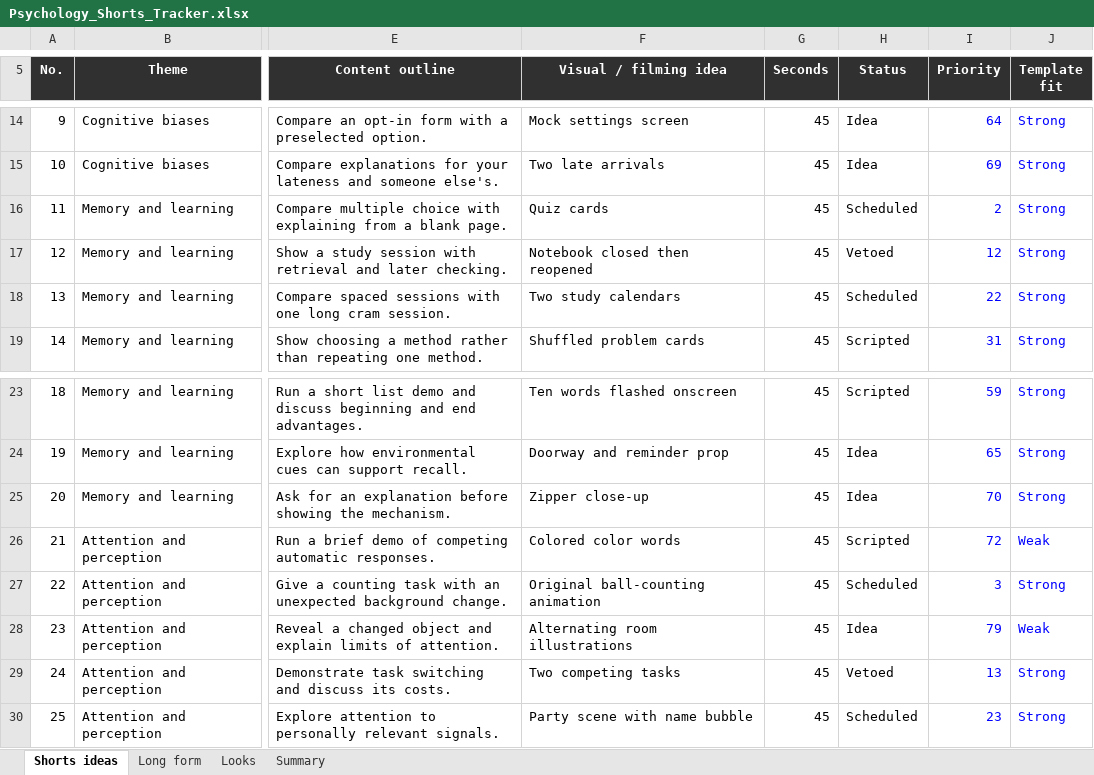
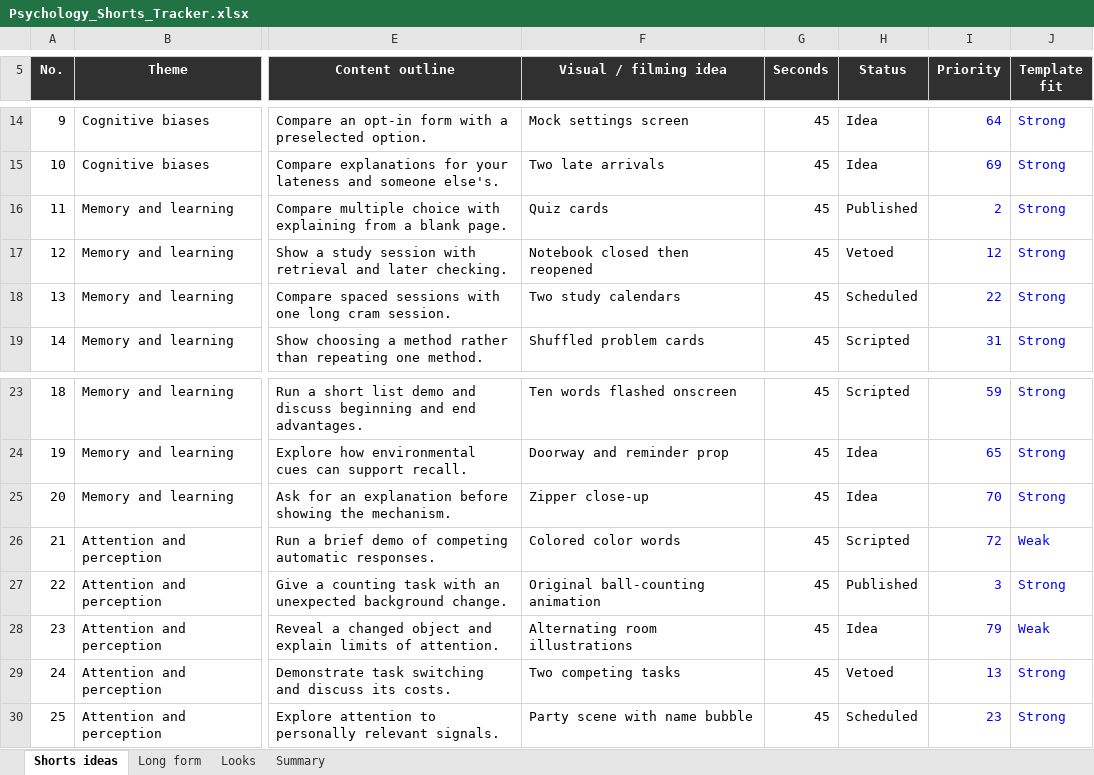
Before and after one commit to SamShark777/motion-as-code, an Excel workbook: shorts/Psychology_Shorts_Tracker.xlsx, sheet Shorts ideas, drawn as a sheet; only a part is shown, gaps mark what is left out; values as stored, in another font and other column widths than the file's, no borders; conditional formats and table styles not drawn; the diff names each change by its address in the sheet, - before the commit and + after, or states it on an @@ line.

```diff
--- a/shorts/Psychology_Shorts_Tracker.xlsx (sheet Shorts ideas)
+++ b/shorts/Psychology_Shorts_Tracker.xlsx (sheet Shorts ideas)
-H16 (Status): Scheduled
+H16 (Status): Published
-H27 (Status): Scheduled
+H27 (Status): Published
```
Also changed, not shown: 2 other files.
